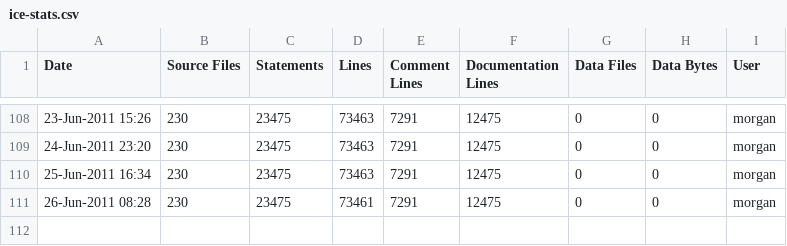
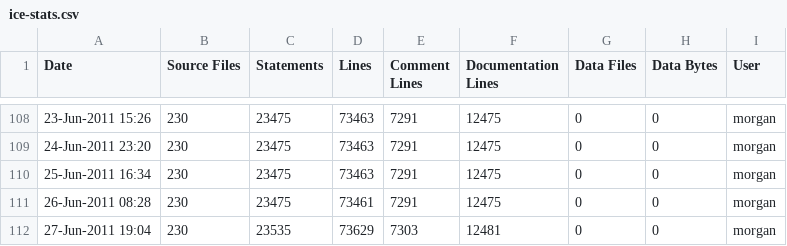
Before and after one commit to A7med-Shoukry/g3d, a CSV file: G3D9/G3D.lib/ice-stats.csv, drawn as a sheet; only a part is shown, gaps mark what is left out.

```diff
--- a/G3D9/G3D.lib/ice-stats.csv
+++ b/G3D9/G3D.lib/ice-stats.csv
@@ -111 +111,2 @@
 26-Jun-2011 08:28,230,23475,73461,7291,12475,0,0,"morgan",""
+27-Jun-2011 19:04,230,23535,73629,7303,12481,0,0,"morgan",""
```
Also changed, not shown: G3D9/GLG3D.lib/ice-stats.csv, 16 other files.
